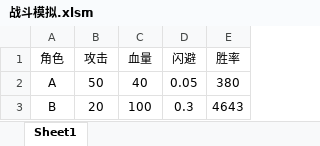
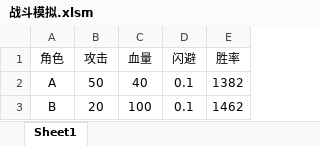
Before and after one commit to Organ-Jiawei/Project, an Excel workbook: 策划文档/数值策划/战斗模拟.xlsm, sheet Sheet1, drawn as a sheet; values as stored, in another font and other column widths than the file's, no borders; charts and pictures not drawn; the diff names each change by its address in the sheet, - before the commit and + after, or states it on an @@ line.

```diff
--- a/策划文档/数值策划/战斗模拟.xlsm (sheet Sheet1)
+++ b/策划文档/数值策划/战斗模拟.xlsm (sheet Sheet1)
-D2 (闪避): 0.05
+D2 (闪避): 0.1
-E2 (胜率): 380
+E2 (胜率): 1382
-D3 (闪避): 0.3
+D3 (闪避): 0.1
-E3 (胜率): 4643
+E3 (胜率): 1462
```
Also changed, not shown: 策划文档/数值用表/MAGIC_card_hero.xlsx, 策划文档/数值用表/MAGIC_skill.xlsx, 5 other files.
